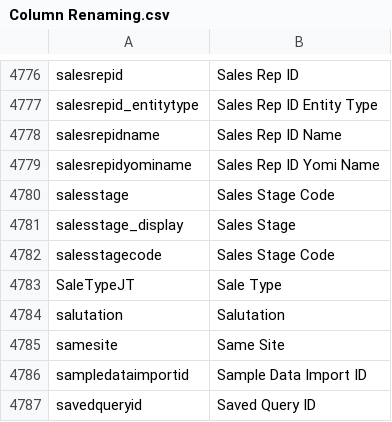
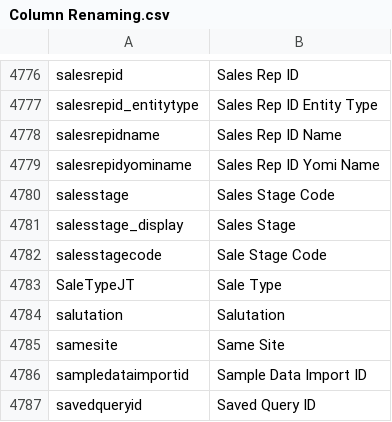
Before and after one commit to preston-reynolds/M-aids, a CSV file: Column Renaming.csv, drawn as a sheet; only a part is shown, gaps mark what is left out.

Commit message:
Updated sales stage code

```diff
--- a/Column Renaming.csv
+++ b/Column Renaming.csv
@@ -4781,3 +4781,3 @@ salesstage,Sales Stage Code
 salesstage_display,Sales Stage
-salesstagecode,Sales Stage Code
+salesstagecode,Sale Stage Code
 SaleTypeJT,Sale Type
```
